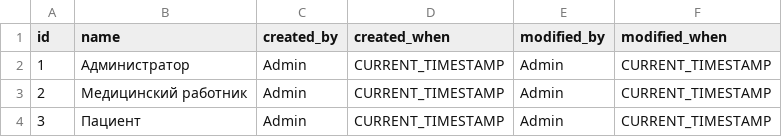
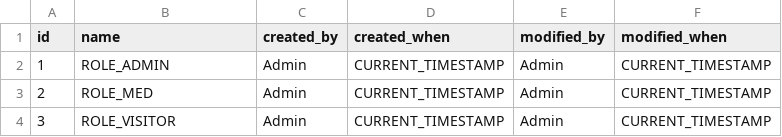
Before and after one commit to Rafkarimov/FinalProject, a CSV file: src/main/resources/db/changelog/data/authority.csv, drawn as a sheet.

Commit message:
v3.9 - 06.04.2023 - final project - update authority.csv and data.sql

```diff
--- a/src/main/resources/db/changelog/data/authority.csv
+++ b/src/main/resources/db/changelog/data/authority.csv
@@ -1,4 +1,4 @@
 id;name;created_by;created_when;modified_by;modified_when
-1;Администратор;Admin;CURRENT_TIMESTAMP;Admin;CURRENT_TIMESTAMP
-2;Медицинский работник;Admin;CURRENT_TIMESTAMP;Admin;CURRENT_TIMESTAMP
-3;Пациент;Admin;CURRENT_TIMESTAMP;Admin;CURRENT_TIMESTAMP
+1;ROLE_ADMIN;Admin;CURRENT_TIMESTAMP;Admin;CURRENT_TIMESTAMP
+2;ROLE_MED;Admin;CURRENT_TIMESTAMP;Admin;CURRENT_TIMESTAMP
+3;ROLE_VISITOR;Admin;CURRENT_TIMESTAMP;Admin;CURRENT_TIMESTAMP
```
Also changed, not shown: 1 other file.
